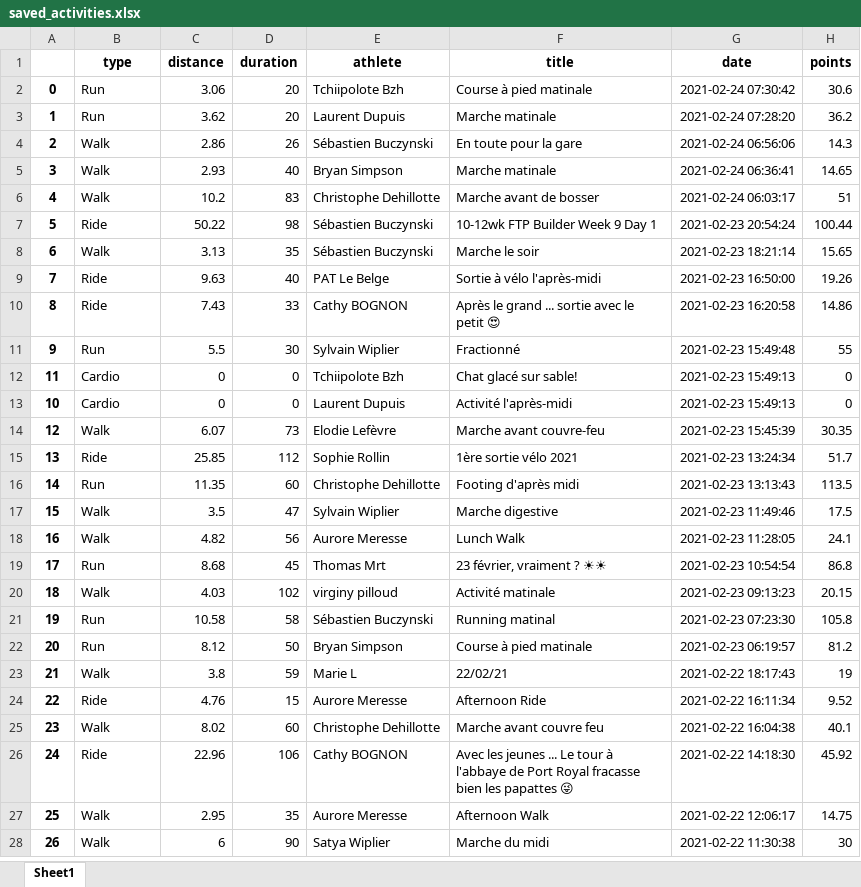
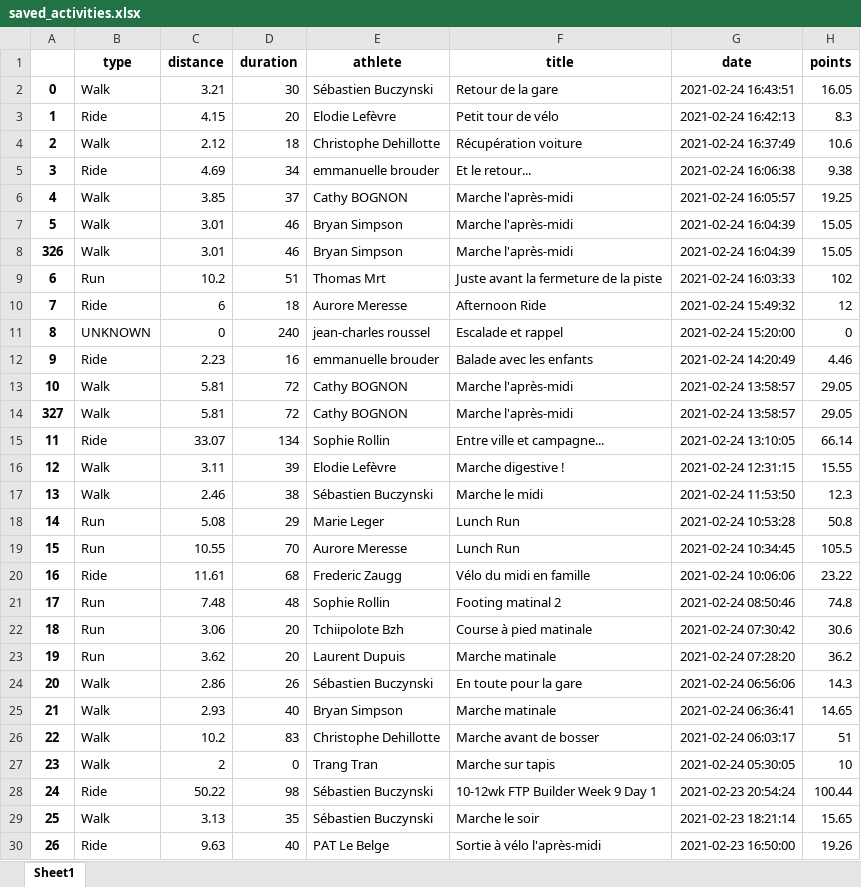
Before and after one commit to bcmb78/bcmb-site-hugo, an Excel workbook: content/defi/saved_activities.xlsx, sheet Sheet1, drawn as a sheet; only a part is shown; the shorter side is filled out with more unchanged rows; values as stored, in another font and other column widths than the file's, no borders; addresses are those after the commit; the diff covers the shown part only; the diff names each change by its address in the sheet, - before the commit and + after, or states it on an @@ line.

```diff
--- a/content/defi/saved_activities.xlsx (sheet Sheet1)
+++ b/content/defi/saved_activities.xlsx (sheet Sheet1)
+row 2: 0 | Walk | 3.21 | 30 | Sébastien Buczynski | Retour de la gare | 2021-02-24 16:43:51 | 16.05
+row 3: 1 | Ride | 4.15 | 20 | Elodie Lefèvre | Petit tour de vélo | 2021-02-24 16:42:13 | 8.3
+row 4: 2 | Walk | 2.12 | 18 | Christophe Dehillotte | Récupération voiture | 2021-02-24 16:37:49 | 10.6
+row 5: 3 | Ride | 4.69 | 34 | emmanuelle brouder | Et le retour... | 2021-02-24 16:06:38 | 9.38
+row 6: 4 | Walk | 3.85 | 37 | Cathy BOGNON | Marche l'après-midi | 2021-02-24 16:05:57 | 19.25
+row 7: 5 | Walk | 3.01 | 46 | Bryan Simpson | Marche l'après-midi | 2021-02-24 16:04:39 | 15.05
+row 8: 326 | Walk | 3.01 | 46 | Bryan Simpson | Marche l'après-midi | 2021-02-24 16:04:39 | 15.05
+row 9: 6 | Run | 10.2 | 51 | Thomas Mrt | Juste avant la fermeture de la piste | 2021-02-24 16:03:33 | 102
+row 10: 7 | Ride | 6 | 18 | Aurore Meresse | Afternoon Ride | 2021-02-24 15:49:32 | 12
+row 11: 8 | UNKNOWN | 0 | 240 | jean-charles roussel | Escalade et rappel | 2021-02-24 15:20:00 | 0
+row 12: 9 | Ride | 2.23 | 16 | emmanuelle brouder | Balade avec les enfants | 2021-02-24 14:20:49 | 4.46
+row 13: 10 | Walk | 5.81 | 72 | Cathy BOGNON | Marche l'après-midi | 2021-02-24 13:58:57 | 29.05
+row 14: 327 | Walk | 5.81 | 72 | Cathy BOGNON | Marche l'après-midi | 2021-02-24 13:58:57 | 29.05
+row 15: 11 | Ride | 33.07 | 134 | Sophie Rollin | Entre ville et campagne... | 2021-02-24 13:10:05 | 66.14
+row 16: 12 | Walk | 3.11 | 39 | Elodie Lefèvre | Marche digestive ! | 2021-02-24 12:31:15 | 15.55
+row 17: 13 | Walk | 2.46 | 38 | Sébastien Buczynski | Marche le midi | 2021-02-24 11:53:50 | 12.3
+row 18: 14 | Run | 5.08 | 29 | Marie Leger | Lunch Run | 2021-02-24 10:53:28 | 50.8
+row 19: 15 | Run | 10.55 | 70 | Aurore Meresse | Lunch Run | 2021-02-24 10:34:45 | 105.5
+row 20: 16 | Ride | 11.61 | 68 | Frederic Zaugg | Vélo du midi en famille | 2021-02-24 10:06:06 | 23.22
+row 21: 17 | Run | 7.48 | 48 | Sophie Rollin | Footing matinal 2 | 2021-02-24 08:50:46 | 74.8
@@ column A renumbered from row 22 down @@
+row 27: 23 | Walk | 2 | 0 | Trang Tran | Marche sur tapis | 2021-02-24 05:30:05 | 10
```
Also changed, not shown: 1 moved row elsewhere in this sheet, content/defi/equipes.xlsx, 3 other files.
